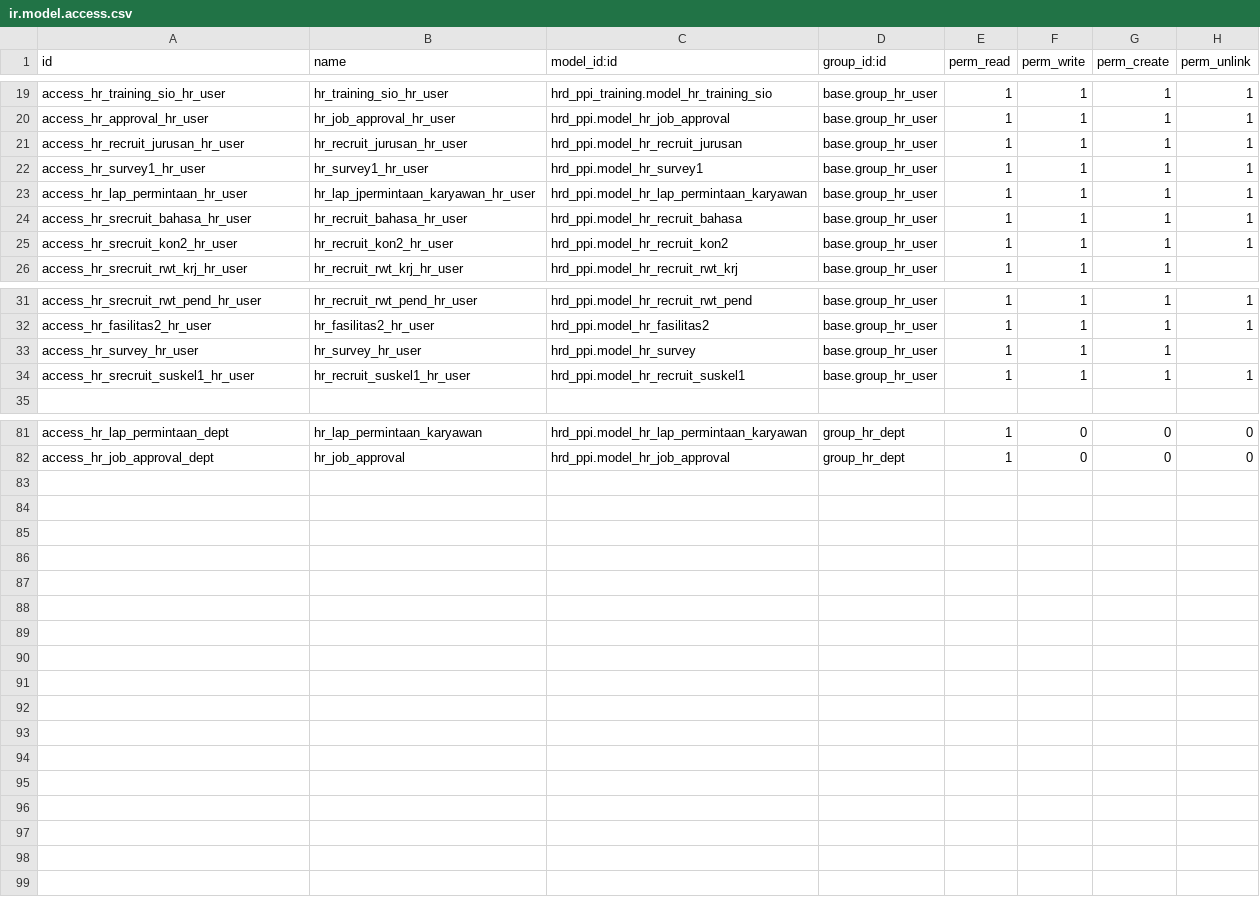
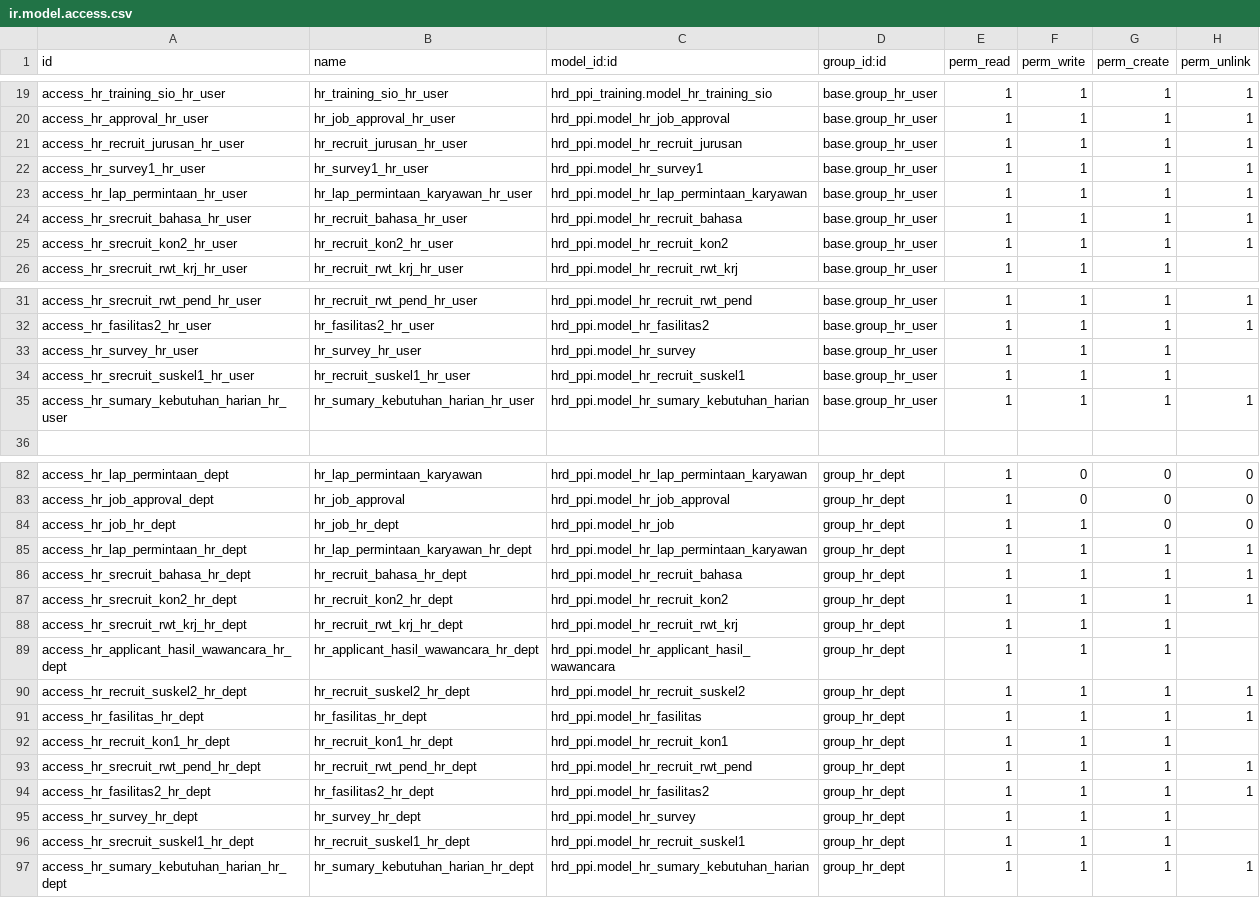
Before and after one commit to akhdaniel/addons, a CSV file: addons/hrd_ppi_access/security/ir.model.access.csv, drawn as a sheet; only a part is shown, gaps mark what is left out.

```diff
--- a/addons/hrd_ppi_access/security/ir.model.access.csv
+++ b/addons/hrd_ppi_access/security/ir.model.access.csv
@@ -22,3 +22,3 @@ access_hr_recruit_jurusan_hr_user,hr_recruit_jurusan_hr_user,hrd_ppi.model_hr_re
 access_hr_survey1_hr_user,hr_survey1_hr_user,hrd_ppi.model_hr_survey1,base.group_hr_user,1,1,1,1
-access_hr_lap_permintaan_hr_user,hr_lap_jpermintaan_karyawan_hr_user,hrd_ppi.model_hr_lap_permintaan_karyawan,base.group_hr_user,1,1,1,1
+access_hr_lap_permintaan_hr_user,hr_lap_permintaan_karyawan_hr_user,hrd_ppi.model_hr_lap_permintaan_karyawan,base.group_hr_user,1,1,1,1
 access_hr_srecruit_bahasa_hr_user,hr_recruit_bahasa_hr_user,hrd_ppi.model_hr_recruit_bahasa,base.group_hr_user,1,1,1,1
@@ -33,3 +33,4 @@ access_hr_fasilitas2_hr_user,hr_fasilitas2_hr_user,hrd_ppi.model_hr_fasilitas2,b
 access_hr_survey_hr_user,hr_survey_hr_user,hrd_ppi.model_hr_survey,base.group_hr_user,1,1,1,
-access_hr_srecruit_suskel1_hr_user,hr_recruit_suskel1_hr_user,hrd_ppi.model_hr_recruit_suskel1,base.group_hr_user,1,1,1,1
+access_hr_srecruit_suskel1_hr_user,hr_recruit_suskel1_hr_user,hrd_ppi.model_hr_recruit_suskel1,base.group_hr_user,1,1,1,
+access_hr_sumary_kebutuhan_harian_hr_user,hr_sumary_kebutuhan_harian_hr_user,hrd_ppi.model_hr_sumary_kebutuhan_harian,base.group_hr_user,1,1,1,1
 
@@ -82 +83,15 @@ access_hr_lap_permintaan_dept,hr_lap_permintaan_karyawan,hrd_ppi.model_hr_lap_pe
 access_hr_job_approval_dept,hr_job_approval,hrd_ppi.model_hr_job_approval,group_hr_dept,1,0,0,0
+access_hr_job_hr_dept,hr_job_hr_dept,hrd_ppi.model_hr_job,group_hr_dept,1,1,0,0
+access_hr_lap_permintaan_hr_dept,hr_lap_permintaan_karyawan_hr_dept,hrd_ppi.model_hr_lap_permintaan_karyawan,group_hr_dept,1,1,1,1
+access_hr_srecruit_bahasa_hr_dept,hr_recruit_bahasa_hr_dept,hrd_ppi.model_hr_recruit_bahasa,group_hr_dept,1,1,1,1
+access_hr_srecruit_kon2_hr_dept,hr_recruit_kon2_hr_dept,hrd_ppi.model_hr_recruit_kon2,group_hr_dept,1,1,1,1
+access_hr_srecruit_rwt_krj_hr_dept,hr_recruit_rwt_krj_hr_dept,hrd_ppi.model_hr_recruit_rwt_krj,group_hr_dept,1,1,1,
+access_hr_applicant_hasil_wawancara_hr_dept,hr_applicant_hasil_wawancara_hr_dept,hrd_ppi.model_hr_applicant_hasil_wawancara,group_hr_dept,1,1,1,
+access_hr_recruit_suskel2_hr_dept,hr_recruit_suskel2_hr_dept,hrd_ppi.model_hr_recruit_suskel2,group_hr_dept,1,1,1,1
+access_hr_fasilitas_hr_dept,hr_fasilitas_hr_dept,hrd_ppi.model_hr_fasilitas,group_hr_dept,1,1,1,1
+access_hr_recruit_kon1_hr_dept,hr_recruit_kon1_hr_dept,hrd_ppi.model_hr_recruit_kon1,group_hr_dept,1,1,1,
+access_hr_srecruit_rwt_pend_hr_dept,hr_recruit_rwt_pend_hr_dept,hrd_ppi.model_hr_recruit_rwt_pend,group_hr_dept,1,1,1,1
+access_hr_fasilitas2_hr_dept,hr_fasilitas2_hr_dept,hrd_ppi.model_hr_fasilitas2,group_hr_dept,1,1,1,1
+access_hr_survey_hr_dept,hr_survey_hr_dept,hrd_ppi.model_hr_survey,group_hr_dept,1,1,1,
+access_hr_srecruit_suskel1_hr_dept,hr_recruit_suskel1_hr_dept,hrd_ppi.model_hr_recruit_suskel1,group_hr_dept,1,1,1,
+access_hr_sumary_kebutuhan_harian_hr_dept,hr_sumary_kebutuhan_harian_hr_dept,hrd_ppi.model_hr_sumary_kebutuhan_harian,group_hr_dept,1,1,1,1
```
Also changed, not shown: 6 other files.
